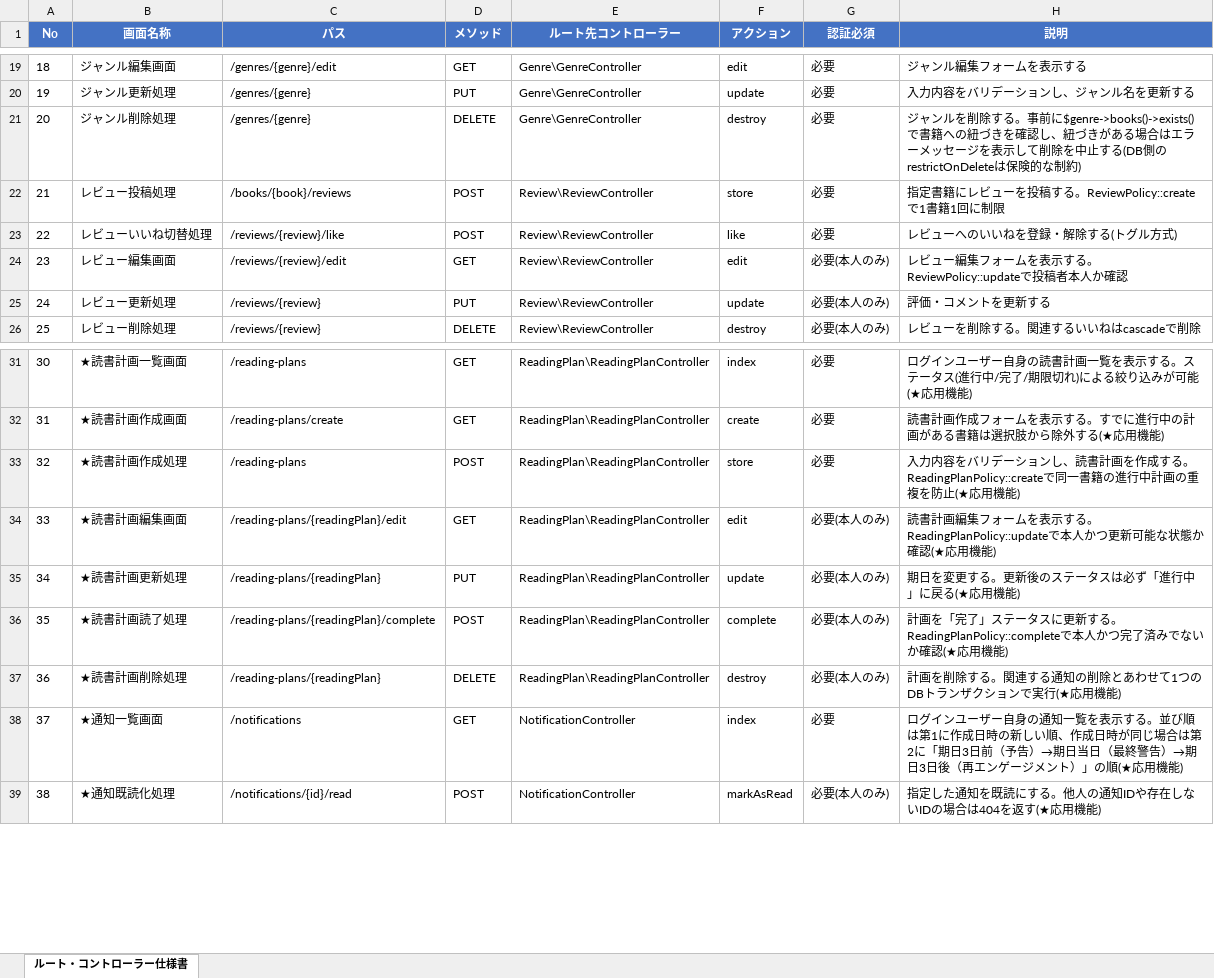
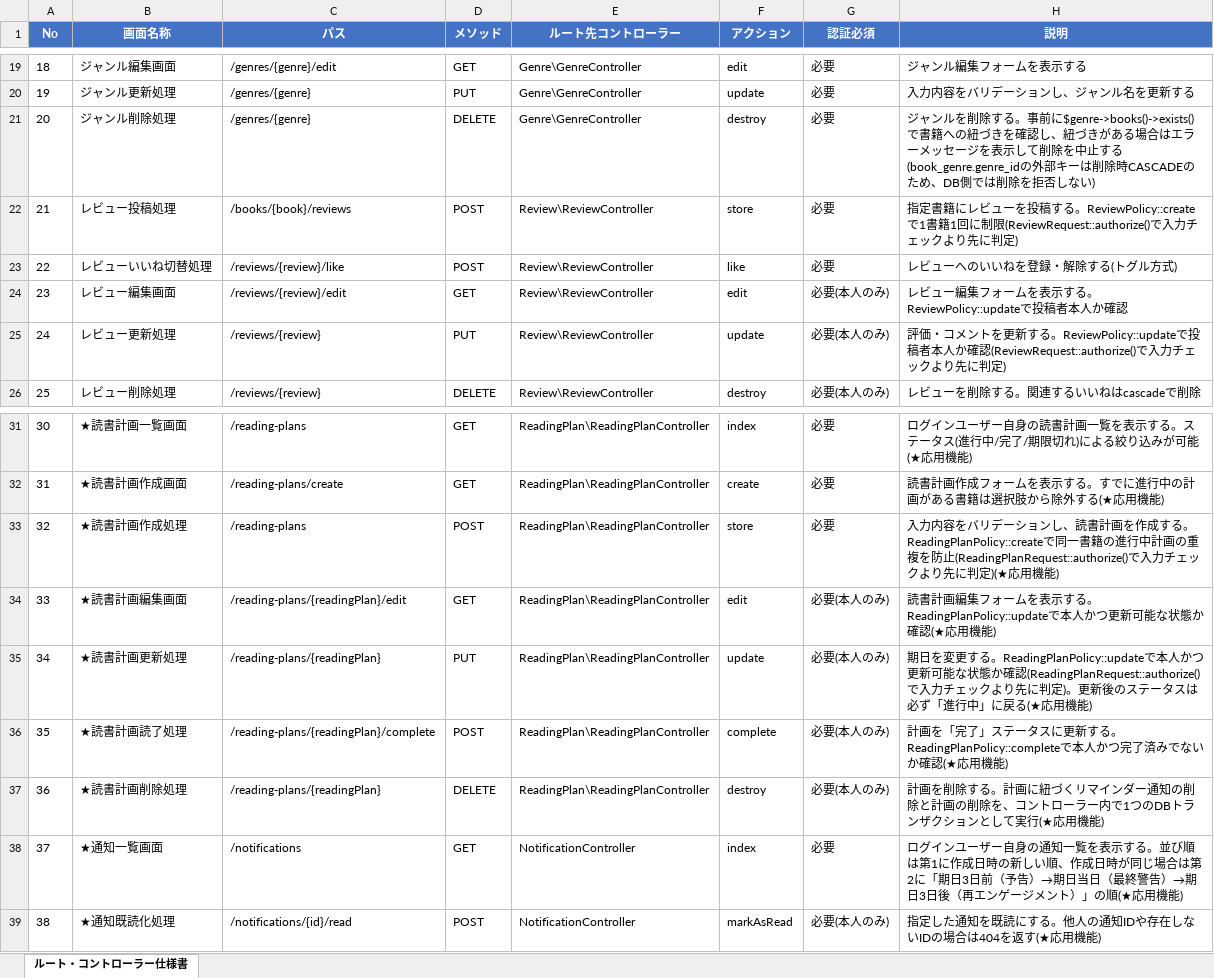
Before and after one commit to yuichiro-yamada/bookshelf, an Excel workbook: ルート・コントローラー仕様書.xlsx, sheet ルート・コントローラー仕様書, drawn as a sheet; only a part is shown, gaps mark what is left out; values as stored, in another font and other column widths than the file's, no borders; the diff names each change by its address in the sheet, - before the commit and + after, or states it on an @@ line.

```diff
--- a/ルート・コントローラー仕様書.xlsx (sheet ルート・コントローラー仕様書)
+++ b/ルート・コントローラー仕様書.xlsx (sheet ルート・コントローラー仕様書)
-H21 (説明): …中止する(DB側のrestrictOnDeleteは保険的な制約)
+H21 (説明): …中止する(book_genre.genre_idの外部キーは削除時CASCADEのため、DB側では削除を拒否しない)
-H22 (説明): …回に制限
+H22 (説明): …回に制限(ReviewRequest::authorize()で入力チェックより先に判定)
-H25 (説明): …更新する
+H25 (説明): …更新する。ReviewPolicy::updateで投稿者本人か確認(ReviewRequest::authorize()で入力チェックより先に判定)
-H33 (説明): …複を防止(★応用機能…
+H33 (説明): …複を防止(ReadingPlanRequest::authorize()で入力チェックより先に判定)(★応用機能…
-H35 (説明): …更する。更新後の…
+H35 (説明): …更する。ReadingPlanPolicy::updateで本人かつ更新可能な状態か確認(ReadingPlanRequest::authorize()で入力チェックより先に判定)。更新後の…
-H37 (説明): …除する。関連する通知の削除とあわせて1つのDBトランザクションで実行(★応…
+H37 (説明): …除する。計画に紐づくリマインダー通知の削除と計画の削除を、コントローラー内で1つのDBトランザクションとして実行(★応…
```
Also changed, not shown: テストケース一覧.xlsx, テーブル仕様書.xlsx, 17 other files.
